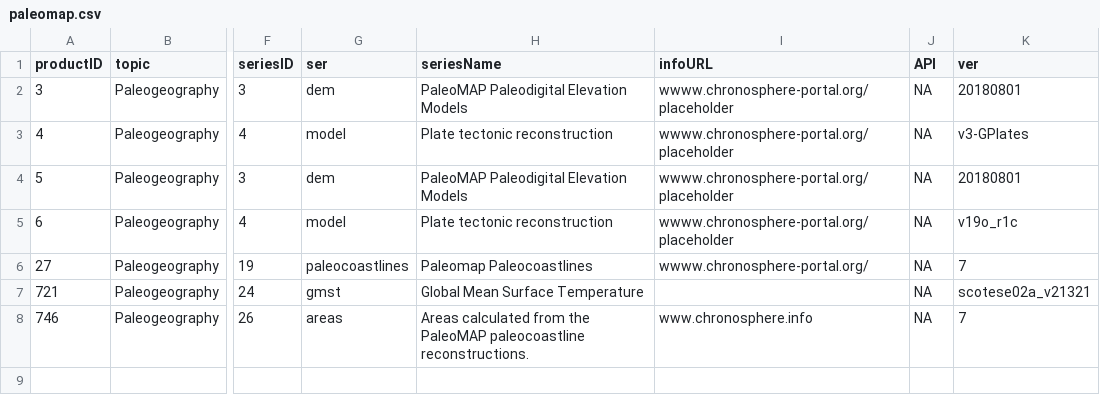
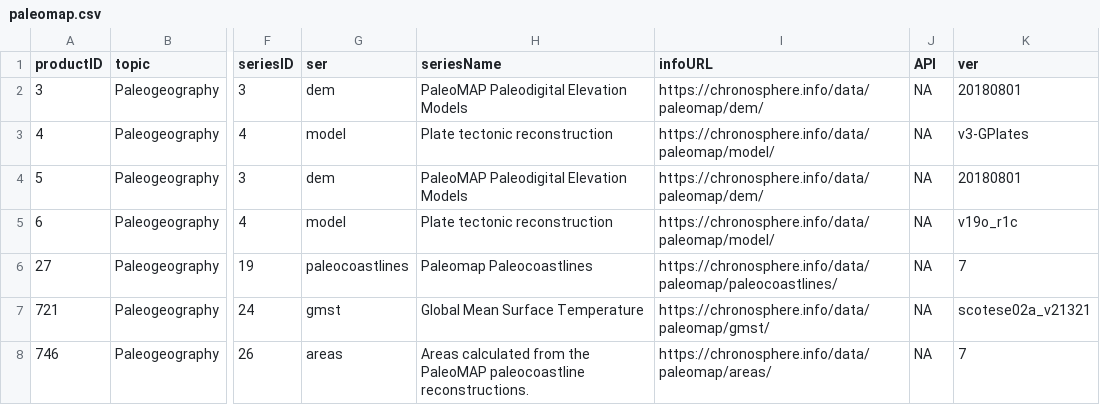
Before and after one commit to chronosphere-info/chrono_arch_2, a CSV file: users/public/R/paleomap.csv, drawn as a sheet; only a part is shown, gaps mark what is left out; the diff names each change by its address in the sheet, - before the commit and + after, or states it on an @@ line.

```diff
--- a/users/public/R/paleomap.csv
+++ b/users/public/R/paleomap.csv
-I2 (infoURL): wwww.chronosphere-portal.org/placeholder
+I2 (infoURL): https://chronosphere.info/data/paleomap/dem/
-I3 (infoURL): wwww.chronosphere-portal.org/placeholder
+I3 (infoURL): https://chronosphere.info/data/paleomap/model/
-I4 (infoURL): wwww.chronosphere-portal.org/placeholder
+I4 (infoURL): https://chronosphere.info/data/paleomap/dem/
-I5 (infoURL): wwww.chronosphere-portal.org/placeholder
+I5 (infoURL): https://chronosphere.info/data/paleomap/model/
-I6 (infoURL): wwww.chronosphere-portal.org/
+I6 (infoURL): https://chronosphere.info/data/paleomap/paleocoastlines/
-I7 (infoURL): (empty)
+I7 (infoURL): https://chronosphere.info/data/paleomap/gmst/
-I8 (infoURL): www.chronosphere.info
+I8 (infoURL): https://chronosphere.info/data/paleomap/areas/
```
Also changed, not shown: users/public/R/SOM-kiessling-coralgenera.csv, users/public/R/biodeeptime.csv, 15 other files.
